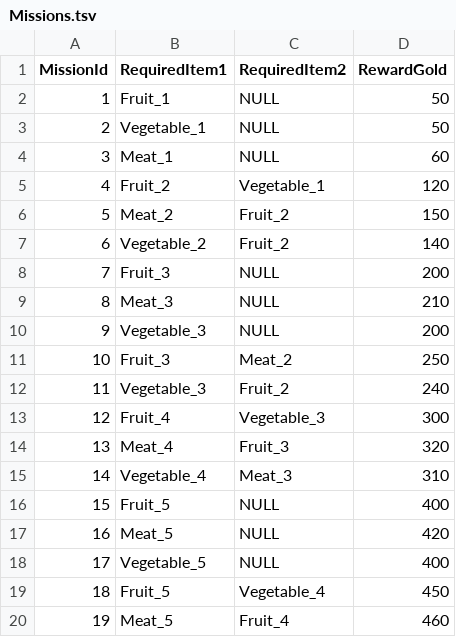
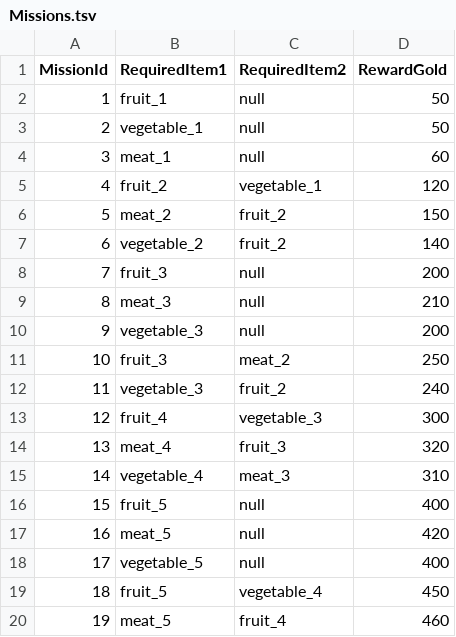
Before and after one commit to Gyeong816/MergeGameProject, a TSV file: Assets/StreamingAssets/Table/Missions.tsv, drawn as a sheet; only a part is shown; the diff covers the shown part only.

```diff
--- a/Assets/StreamingAssets/Table/Missions.tsv
+++ b/Assets/StreamingAssets/Table/Missions.tsv
@@ -1,20 +1,20 @@
 MissionId	RequiredItem1	RequiredItem2	RewardGold
-1	Fruit_1	NULL	50
-2	Vegetable_1	NULL	50
-3	Meat_1	NULL	60
-4	Fruit_2	Vegetable_1	120
-5	Meat_2	Fruit_2	150
-6	Vegetable_2	Fruit_2	140
-7	Fruit_3	NULL	200
-8	Meat_3	NULL	210
-9	Vegetable_3	NULL	200
-10	Fruit_3	Meat_2	250
-11	Vegetable_3	Fruit_2	240
-12	Fruit_4	Vegetable_3	300
-13	Meat_4	Fruit_3	320
-14	Vegetable_4	Meat_3	310
-15	Fruit_5	NULL	400
-16	Meat_5	NULL	420
-17	Vegetable_5	NULL	400
-18	Fruit_5	Vegetable_4	450
-19	Meat_5	Fruit_4	460
+1	fruit_1	null	50
+2	vegetable_1	null	50
+3	meat_1	null	60
+4	fruit_2	vegetable_1	120
+5	meat_2	fruit_2	150
+6	vegetable_2	fruit_2	140
+7	fruit_3	null	200
+8	meat_3	null	210
+9	vegetable_3	null	200
+10	fruit_3	meat_2	250
+11	vegetable_3	fruit_2	240
+12	fruit_4	vegetable_3	300
+13	meat_4	fruit_3	320
+14	vegetable_4	meat_3	310
+15	fruit_5	null	400
+16	meat_5	null	420
+17	vegetable_5	null	400
+18	fruit_5	vegetable_4	450
+19	meat_5	fruit_4	460
```
Also changed, not shown: 22 edited cells elsewhere in this file, 6 other files.
